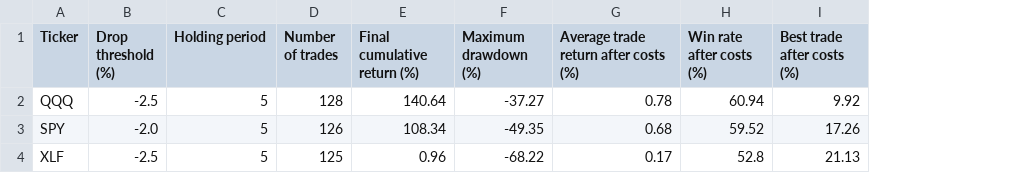
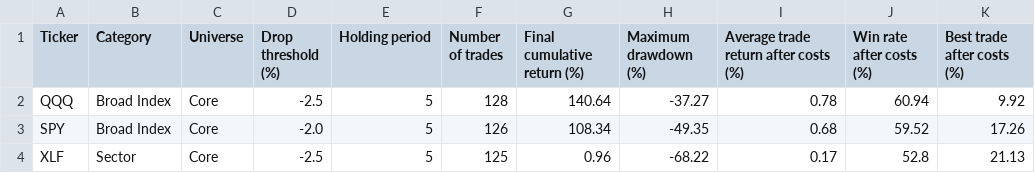
Before and after one commit to ruhanzr/market-drop-rebound-analyzer, a CSV file: filtered_results/selected_setup_drawdown_summary.csv, drawn as a sheet; only a part is shown; the diff names each change by its address in the sheet, - before the commit and + after, or states it on an @@ line.

```diff
--- a/filtered_results/selected_setup_drawdown_summary.csv
+++ b/filtered_results/selected_setup_drawdown_summary.csv
+column B (Category), rows 2-4: Broad Index | Broad Index | Sector
+column C (Universe), rows 2-4: all Core
```
Also changed, not shown: filtered_results/out_of_sample_test_summary.csv, filtered_results/selected_setup_bootstrap_summary.csv, 29 other files.
